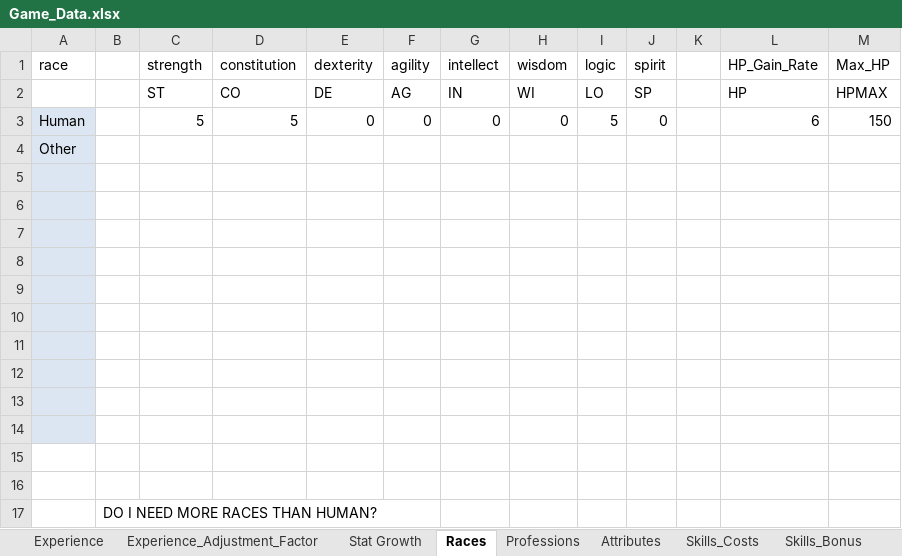
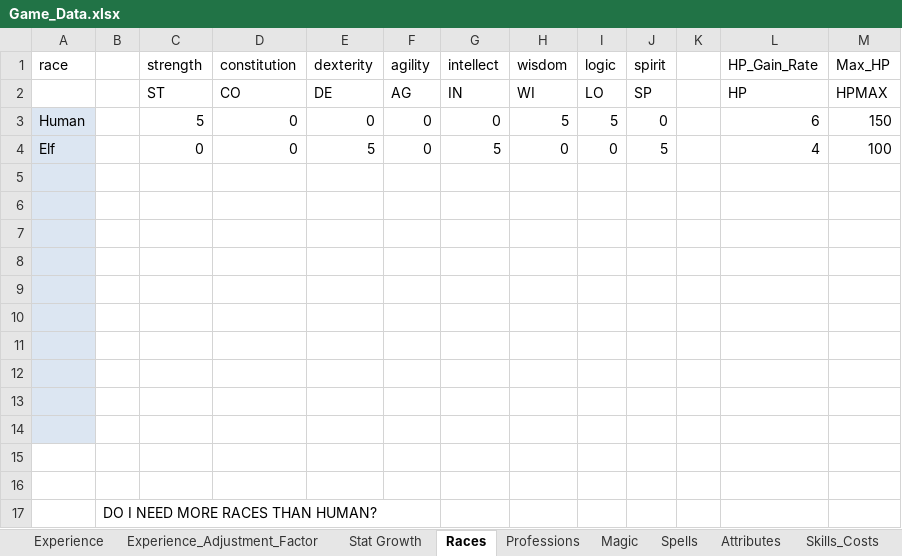
Before and after one commit to turpenar/dion3, an Excel workbook: app/resources/Game_Data.xlsx, sheet Races, drawn as a sheet; values as stored, in another font and other column widths than the file's, no borders; removed rows and columns are numbered as before the commit, all else as after; the diff names each change by its address in the sheet, - before the commit and + after, or states it on an @@ line.

```diff
--- a/app/resources/Game_Data.xlsx (sheet Races)
+++ b/app/resources/Game_Data.xlsx (sheet Races)
+sheet tab: Spells
-D3: 5
+D3: 0
-H3: 0
+H3: 5
-row 4: Other
+row 4: Elf |  | 0 | 0 | 5 | 0 | 5 | 0 | 0 | 5 |  | 4 | 100
```
Also changed, not shown: sheet Stat Growth, sheet Attributes, sheet Magic, sheet Skills_Max_Factor, sheet Professions, sheet Skills_Costs, other sheet tabs, formulas that keep their value, charts or pictures, 21 other files.
